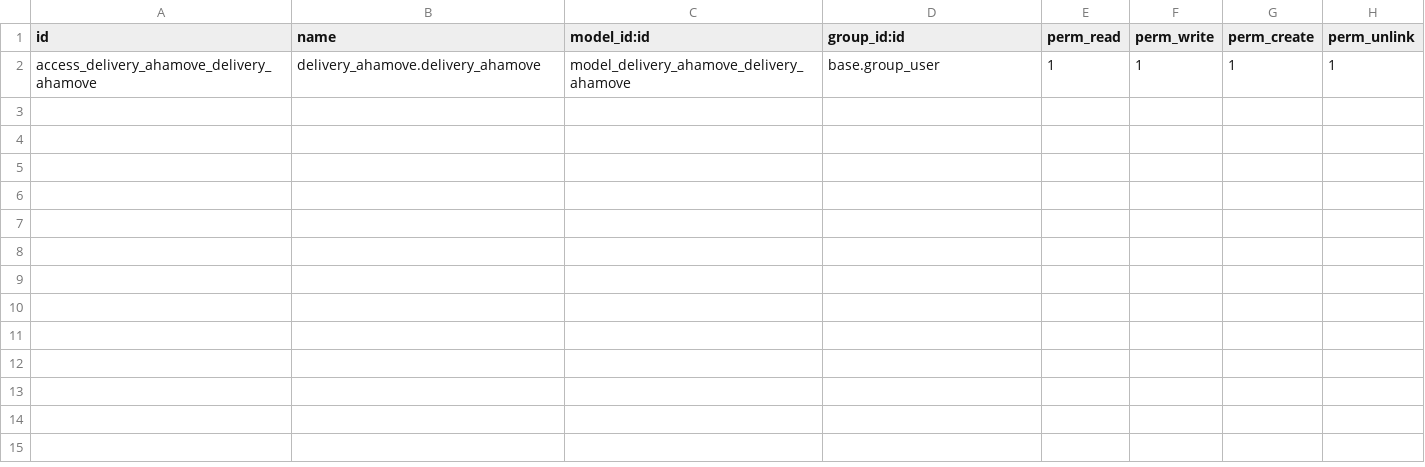
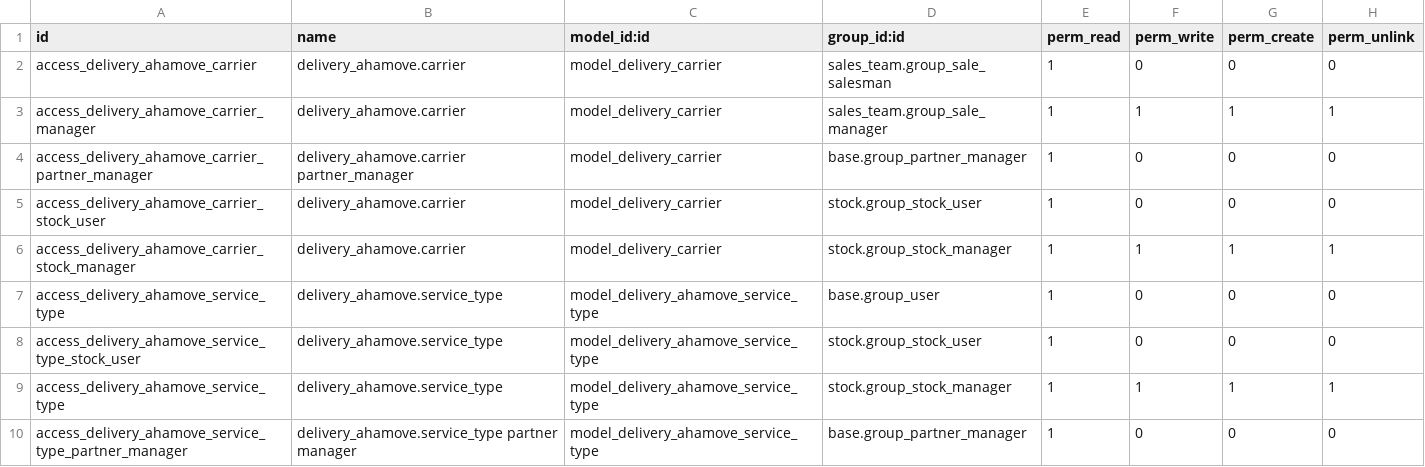
Before and after one commit to linhhonblade/delivery_ahamove, a CSV file: security/ir.model.access.csv, drawn as a sheet.

```diff
--- a/security/ir.model.access.csv
+++ b/security/ir.model.access.csv
@@ -1,2 +1,10 @@
 id,name,model_id:id,group_id:id,perm_read,perm_write,perm_create,perm_unlink
-access_delivery_ahamove_delivery_ahamove,delivery_ahamove.delivery_ahamove,model_delivery_ahamove_delivery_ahamove,base.group_user,1,1,1,1
+access_delivery_ahamove_carrier,delivery_ahamove.carrier,model_delivery_carrier,sales_team.group_sale_salesman,1,0,0,0
+access_delivery_ahamove_carrier_manager,delivery_ahamove.carrier,model_delivery_carrier,sales_team.group_sale_manager,1,1,1,1
+access_delivery_ahamove_carrier_partner_manager,delivery_ahamove.carrier partner_manager,model_delivery_carrier,base.group_partner_manager,1,0,0,0
+access_delivery_ahamove_carrier_stock_user,delivery_ahamove.carrier,model_delivery_carrier,stock.group_stock_user,1,0,0,0
+access_delivery_ahamove_carrier_stock_manager,delivery_ahamove.carrier,model_delivery_carrier,stock.group_stock_manager,1,1,1,1
+access_delivery_ahamove_service_type,delivery_ahamove.service_type,model_delivery_ahamove_service_type,base.group_user,1,0,0,0
+access_delivery_ahamove_service_type_stock_user,delivery_ahamove.service_type,model_delivery_ahamove_service_type,stock.group_stock_user,1,0,0,0
+access_delivery_ahamove_service_type,delivery_ahamove.service_type,model_delivery_ahamove_service_type,stock.group_stock_manager,1,1,1,1
+access_delivery_ahamove_service_type_partner_manager,delivery_ahamove.service_type partner manager,model_delivery_ahamove_service_type,base.group_partner_manager,1,0,0,0
```
Also changed, not shown: 13 other files.
